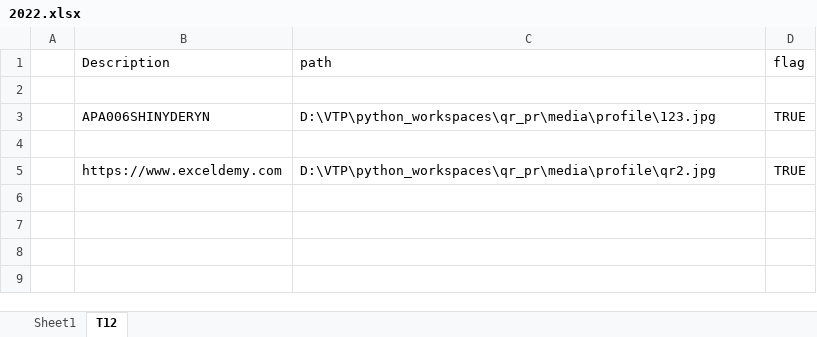
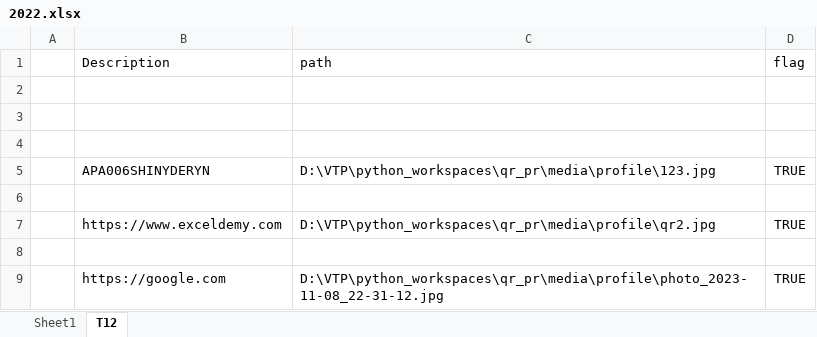
Before and after one commit to vtphuonng/QR_code_pr, an Excel workbook: qr_website/db/excels/2022.xlsx, sheet T12, drawn as a sheet; values as stored, in another font and other column widths than the file's, no borders; the diff names each change by its address in the sheet, - before the commit and + after, or states it on an @@ line.

```diff
--- a/qr_website/db/excels/2022.xlsx (sheet T12)
+++ b/qr_website/db/excels/2022.xlsx (sheet T12)
+row 3: (empty)
+row 4: (empty)
+row 8: (empty)
+row 9:  | https://google.com | D:\VTP\python_workspaces\qr_pr\media\profile\photo_2023-11-08_22-31-12.jpg | TRUE
```
Also changed, not shown: 17 other files.
